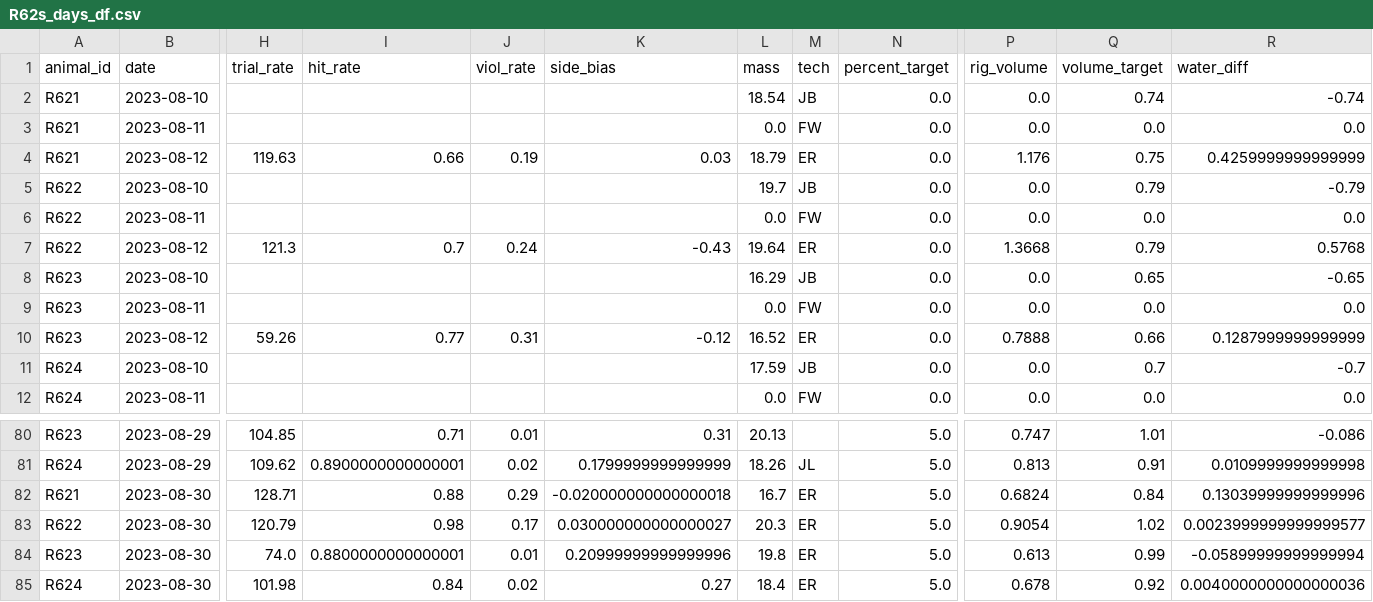
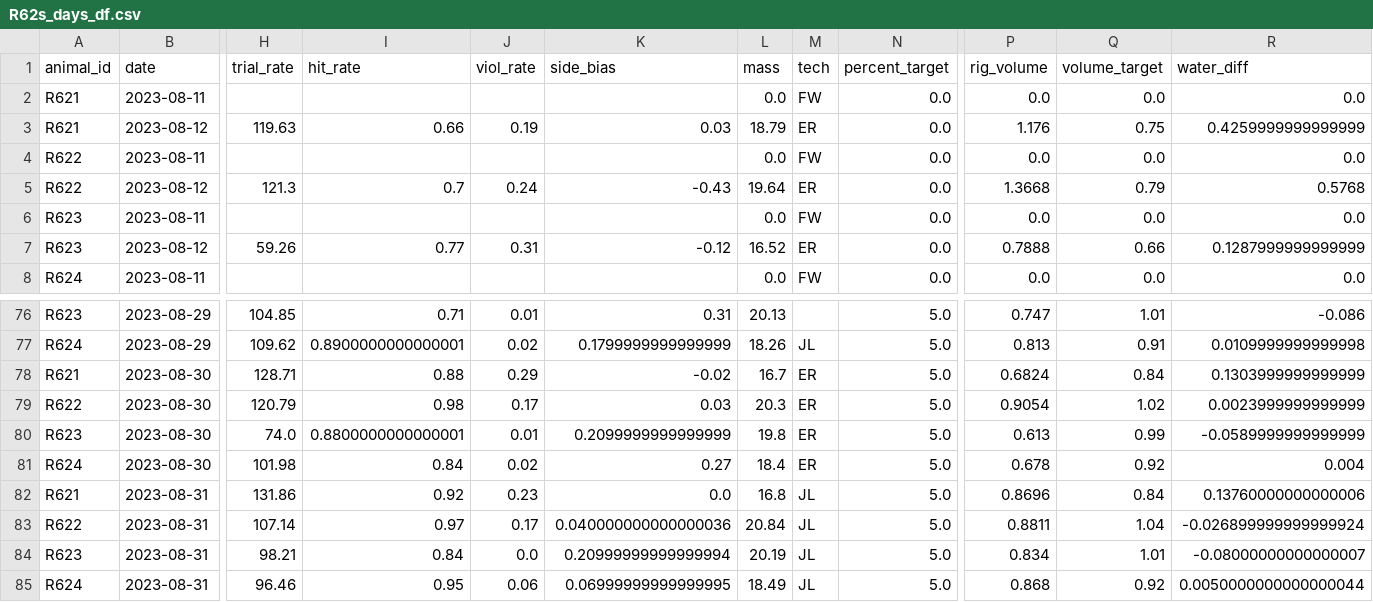
Before and after one commit to Brody-Lab/jbreda_animal_training, a CSV file: data/days_dfs/R62s_days_df.csv, drawn as a sheet; only a part is shown, gaps mark what is left out; removed rows and columns are numbered as before the commit, all else as after; rows hold the shown columns only; the diff names each change by its address in the sheet, - before the commit and + after, or states it on an @@ line.

```diff
--- a/data/days_dfs/R62s_days_df.csv
+++ b/data/days_dfs/R62s_days_df.csv
-row 2: R621 | 2023-08-10 |  |  |  |  | 18.54 | JB | 0.0 | 0.0 | 0.74 | -0.74
-row 5: R622 | 2023-08-10 |  |  |  |  | 19.7 | JB | 0.0 | 0.0 | 0.79 | -0.79
-row 8: R623 | 2023-08-10 |  |  |  |  | 16.29 | JB | 0.0 | 0.0 | 0.65 | -0.65
-row 11: R624 | 2023-08-10 |  |  |  |  | 17.59 | JB | 0.0 | 0.0 | 0.7 | -0.7
-K78 (side_bias): -0.020000000000000018
+K78 (side_bias): -0.02
-R78 (water_diff): 0.13039999999999996
+R78 (water_diff): 0.1303999999999999
-K79 (side_bias): 0.030000000000000027
+K79 (side_bias): 0.03
-R79 (water_diff): 0.0023999999999999577
+R79 (water_diff): 0.0023999999999999
-K80 (side_bias): 0.20999999999999996
+K80 (side_bias): 0.2099999999999999
-R80 (water_diff): -0.05899999999999994
+R80 (water_diff): -0.0589999999999999
-R81 (water_diff): 0.0040000000000000036
+R81 (water_diff): 0.004
+row 82: R621 | 2023-08-31 | 131.86 | 0.92 | 0.23 | 0.0 | 16.8 | JL | 5.0 | 0.8696 | 0.84 | 0.13760000000000006
+row 83: R622 | 2023-08-31 | 107.14 | 0.97 | 0.17 | 0.040000000000000036 | 20.84 | JL | 5.0 | 0.8811 | 1.04 | -0.026899999999999924
+row 84: R623 | 2023-08-31 | 98.21 | 0.84 | 0.0 | 0.20999999999999994 | 20.19 | JL | 5.0 | 0.834 | 1.01 | -0.08000000000000007
+row 85: R624 | 2023-08-31 | 96.46 | 0.95 | 0.06 | 0.06999999999999995 | 18.49 | JL | 5.0 | 0.868 | 0.92 | 0.0050000000000000044
```
Also changed, not shown: 5 other files.
